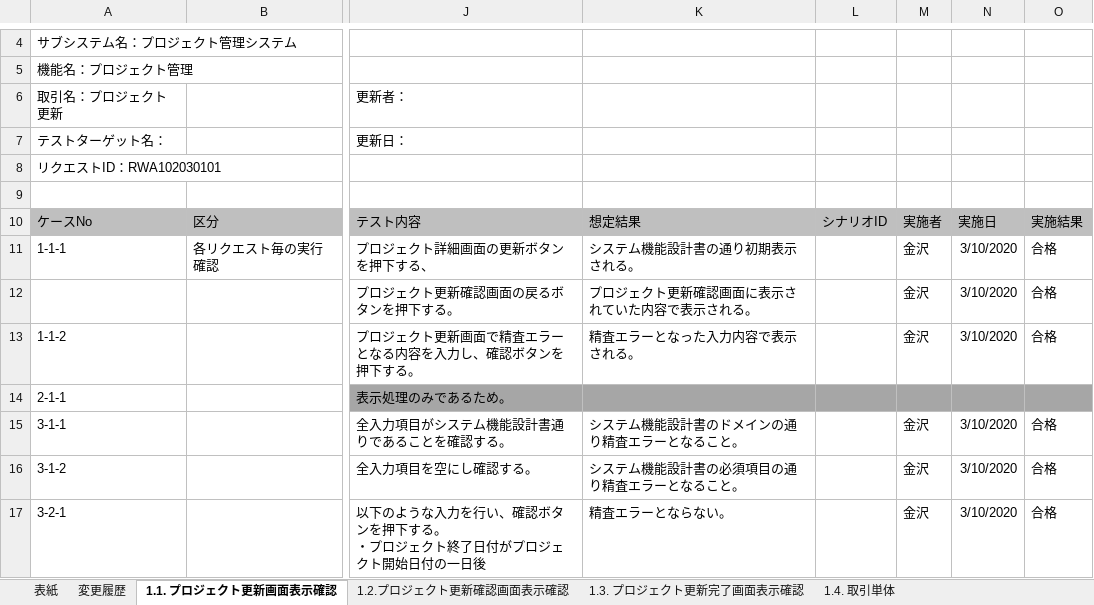
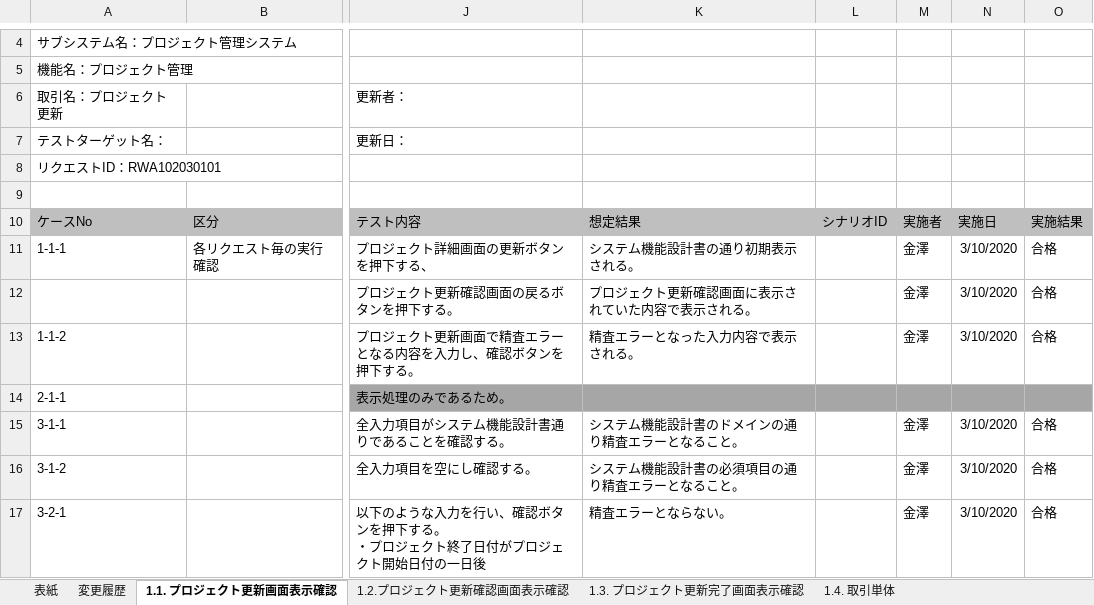
Before and after one commit to Fintan-contents/nablarch-system-development-guide, an Excel workbook: サンプルプロジェクト/設計書/A1_プロジェクト管理システム/030_アプリ設計/110_テスト仕様書/単体テスト仕様書_取引単体(画面)_WA10203_プロジェクト更新.xlsx, sheet 1.1. プロジェクト更新画面表示確認, drawn as a sheet; only a part is shown, gaps mark what is left out; values as stored, in another font and other column widths than the file's, no borders; the diff covers the shown part only; the diff names each change by its address in the sheet, - before the commit and + after, or states it on an @@ line.

```diff
--- a/サンプルプロジェクト/設計書/A1_プロジェクト管理システム/030_アプリ設計/110_テスト仕様書/単体テスト仕様書_取引単体(画面)_WA10203_プロジェクト更新.xlsx (sheet 1.1. プロジェクト更新画面表示確認)
+++ b/サンプルプロジェクト/設計書/A1_プロジェクト管理システム/030_アプリ設計/110_テスト仕様書/単体テスト仕様書_取引単体(画面)_WA10203_プロジェクト更新.xlsx (sheet 1.1. プロジェクト更新画面表示確認)
-M11:M13: 金沢
+M11:M13: 金澤
-M15:M17: 金沢
+M15:M17: 金澤
```
Also changed, not shown: 25 edited cells elsewhere in this sheet, sheet 1.2.プロジェクト更新確認画面表示確認, sheet 1.3. プロジェクト更新完了画面表示確認, sheet 1.4. 取引単体, サンプルプロジェクト/設計書/A1_プロジェクト管理システム/030_アプリ設計/110_テスト仕様書/単体テスト仕様書_取引単体(画面)_WA10202_プロジェクト照会.xlsx, 8 other files.
